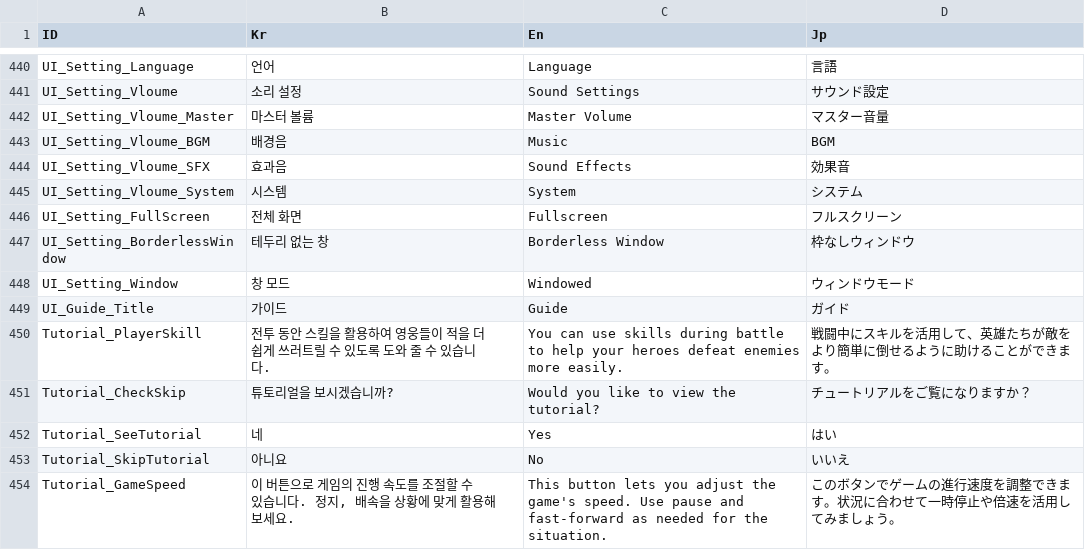
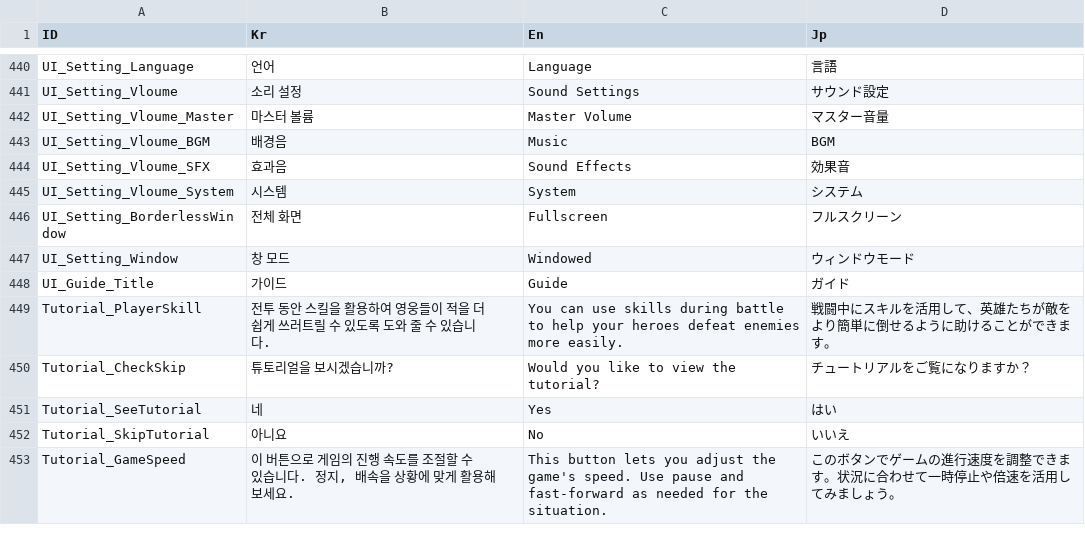
Before and after one commit to Miniro9322/TeamProject, a CSV file: Assets/Resources/DataTable/StringTable.csv, drawn as a sheet; only a part is shown, gaps mark what is left out.

Commit message:
ExclusiveFullScreen제거

```diff
--- a/Assets/Resources/DataTable/StringTable.csv
+++ b/Assets/Resources/DataTable/StringTable.csv
@@ -445,4 +445,3 @@ UI_Setting_Vloume_SFX,효과음,Sound Effects,効果音
 UI_Setting_Vloume_System,시스템,System,システム
-UI_Setting_FullScreen,전체 화면,Fullscreen,フルスクリーン
-UI_Setting_BorderlessWindow,테두리 없는 창,Borderless Window,枠なしウィンドウ
+UI_Setting_BorderlessWindow,전체 화면,Fullscreen,フルスクリーン
 UI_Setting_Window,창 모드,Windowed,ウィンドウモード
```
Also changed, not shown: 12 other files.
